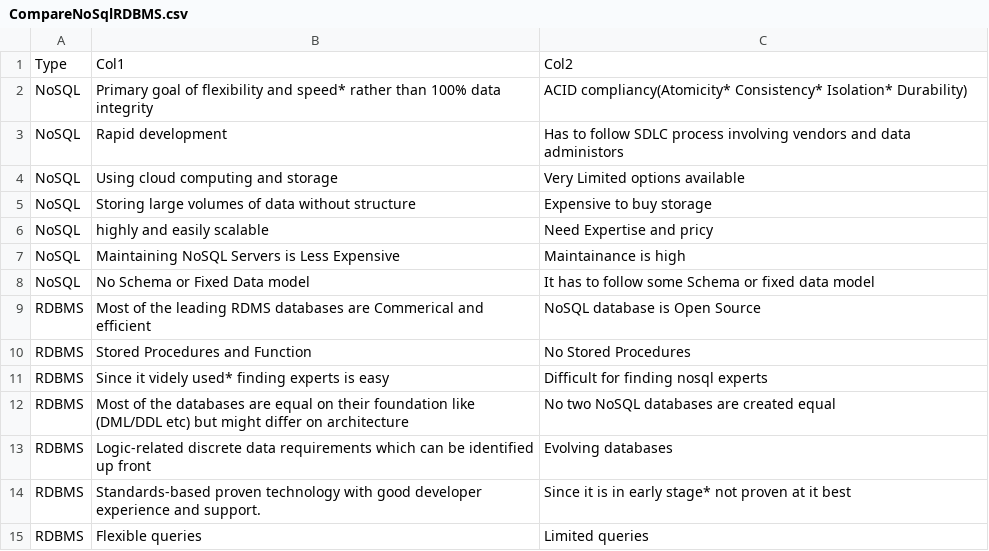
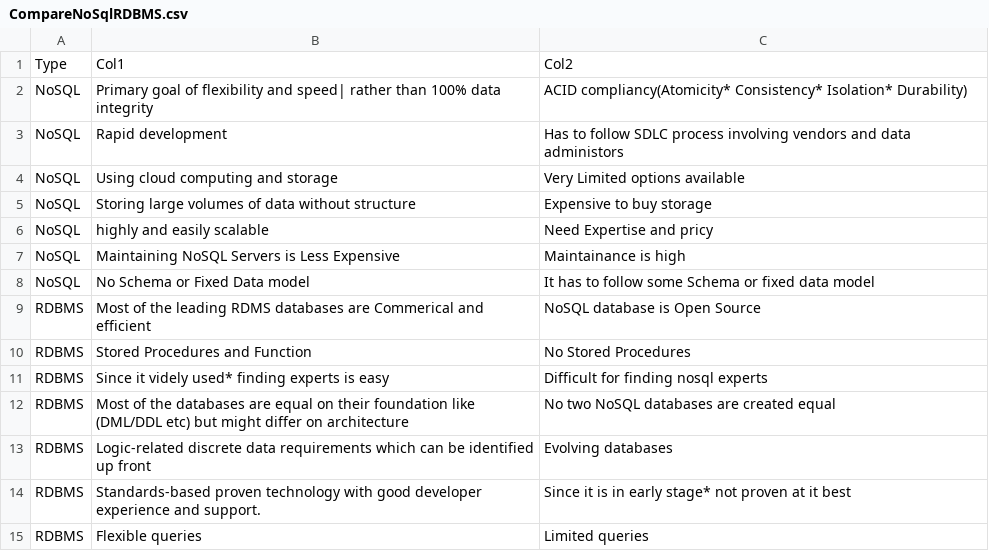
Before and after one commit to thasleem1/DATA607, a CSV file: CompareNoSqlRDBMS.csv, drawn as a sheet.

Commit message:
Update CompareNoSqlRDBMS.csv

```diff
--- a/CompareNoSqlRDBMS.csv
+++ b/CompareNoSqlRDBMS.csv
@@ -1,3 +1,3 @@
 Type,Col1,Col2
-NoSQL,Primary goal of flexibility and speed* rather than 100% data integrity,ACID compliancy(Atomicity* Consistency* Isolation* Durability)
+NoSQL,Primary goal of flexibility and speed| rather than 100% data integrity,ACID compliancy(Atomicity* Consistency* Isolation* Durability)
 NoSQL,Rapid development,Has to follow SDLC process involving vendors and data administors
```
